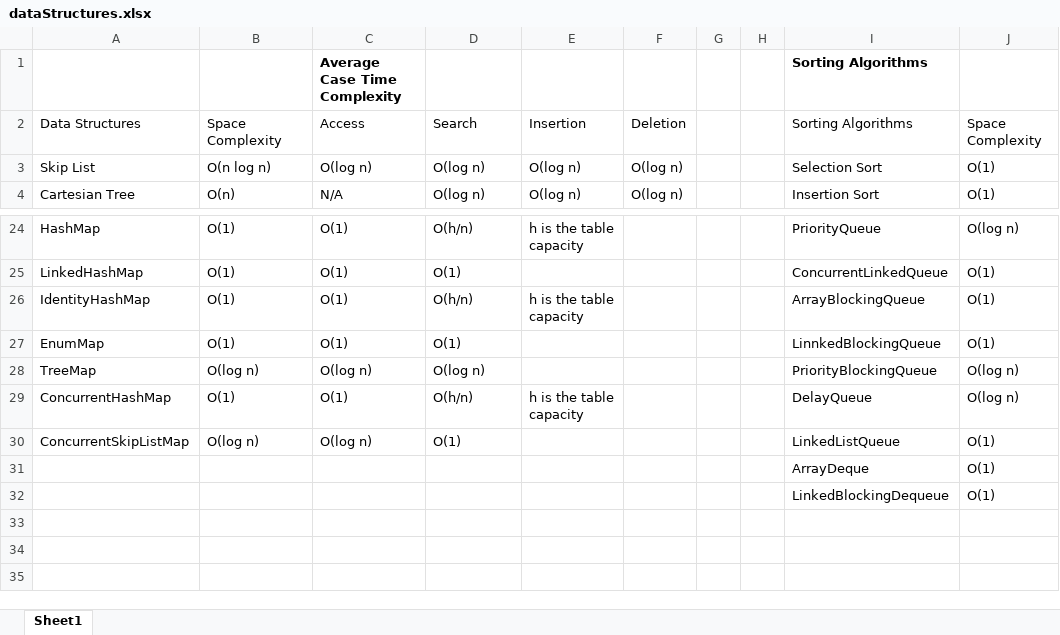
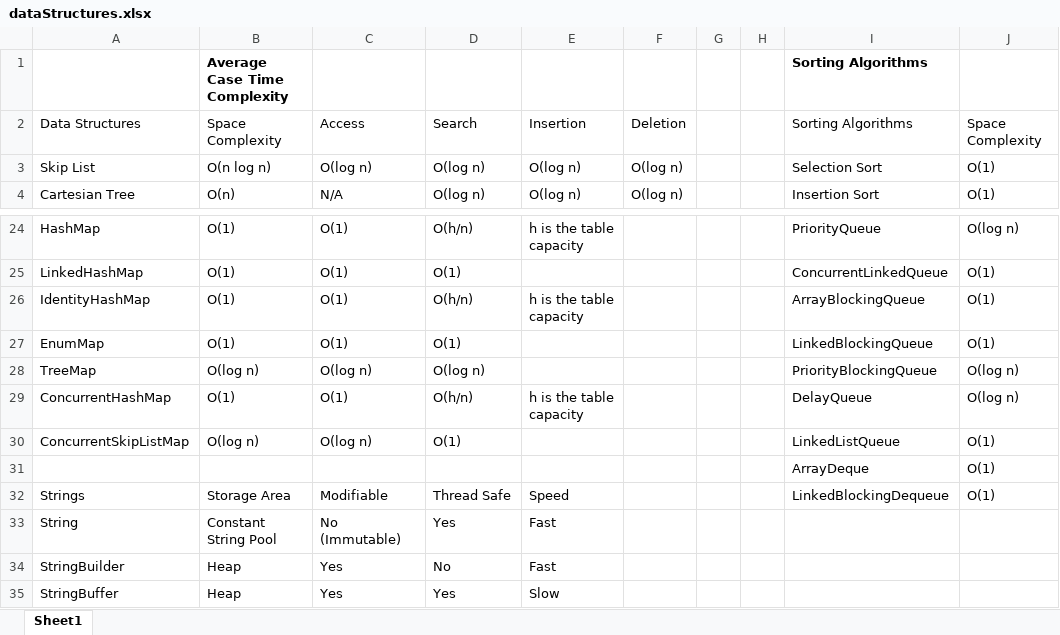
Before and after one commit to fadihatem/JavaQnA, an Excel workbook: src/javaQnA/dataStructures.xlsx, sheet Sheet1, drawn as a sheet; only a part is shown, gaps mark what is left out; values as stored, in another font and other column widths than the file's, no borders; charts and pictures and table styles not drawn; rows hold the shown columns only; the diff names each change by its address in the sheet, - before the commit and + after, or states it on an @@ line.

Commit message:
Update

```diff
--- a/src/javaQnA/dataStructures.xlsx (sheet Sheet1)
+++ b/src/javaQnA/dataStructures.xlsx (sheet Sheet1)
-B1: (empty)
+B1: Average Case Time Complexity
-C1: Average Case Time Complexity
+C1: (empty)
-I27: LinnkedBlockingQueue
+I27: LinkedBlockingQueue
-A32: (empty)
+A32: Strings
-B32: (empty)
+B32: Storage Area
-C32: (empty)
+C32: Modifiable
-D32: (empty)
+D32: Thread Safe
-E32: (empty)
+E32: Speed
+row 33: String | Constant String Pool | No (Immutable) | Yes | Fast
+row 34: StringBuilder | Heap | Yes | No | Fast
+row 35: StringBuffer | Heap | Yes | Yes | Slow
```
